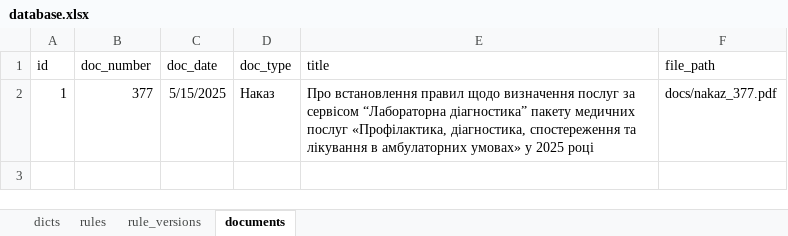
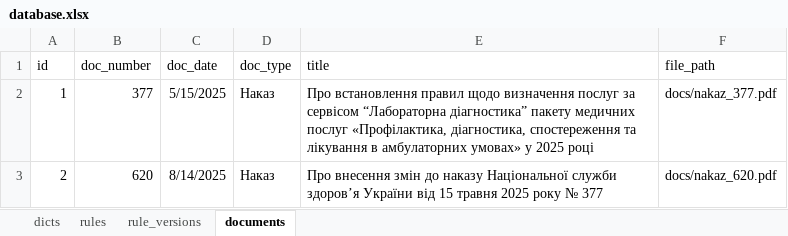
Before and after one commit to olekoval/prodject_rules, an Excel workbook: data/database.xlsx, sheet documents, drawn as a sheet; values as stored, in another font and other column widths than the file's, no borders; the diff names each change by its address in the sheet, - before the commit and + after, or states it on an @@ line.

```diff
--- a/data/database.xlsx (sheet documents)
+++ b/data/database.xlsx (sheet documents)
+row 3: 2 | 620 | 8/14/2025 | Наказ | Про внесення змін до наказу Національної служби здоров’я України від 15 травня 2025 року № 377 | docs/nakaz_620.pdf
```
Also changed, not shown: sheet rule_versions, 1 other file.
